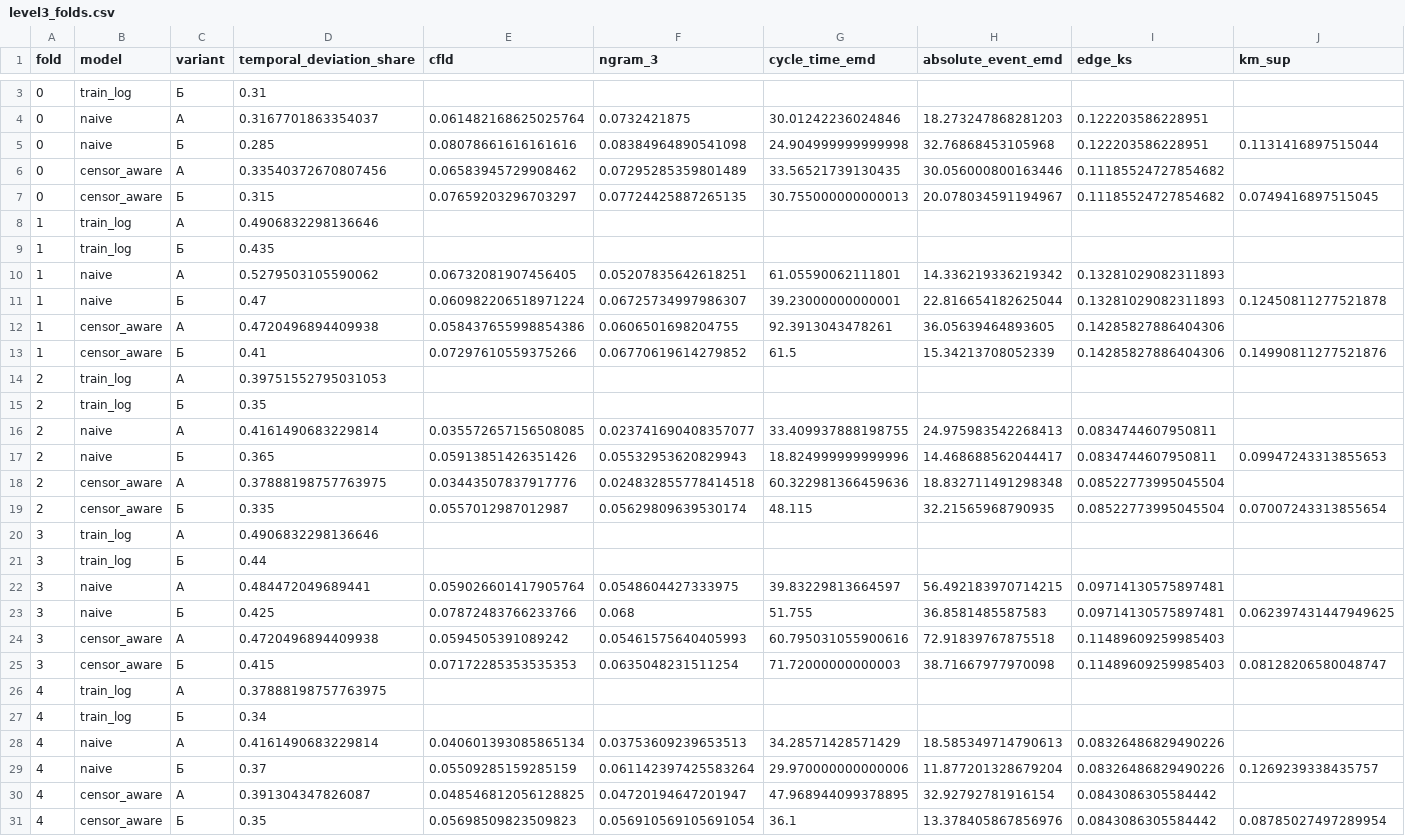
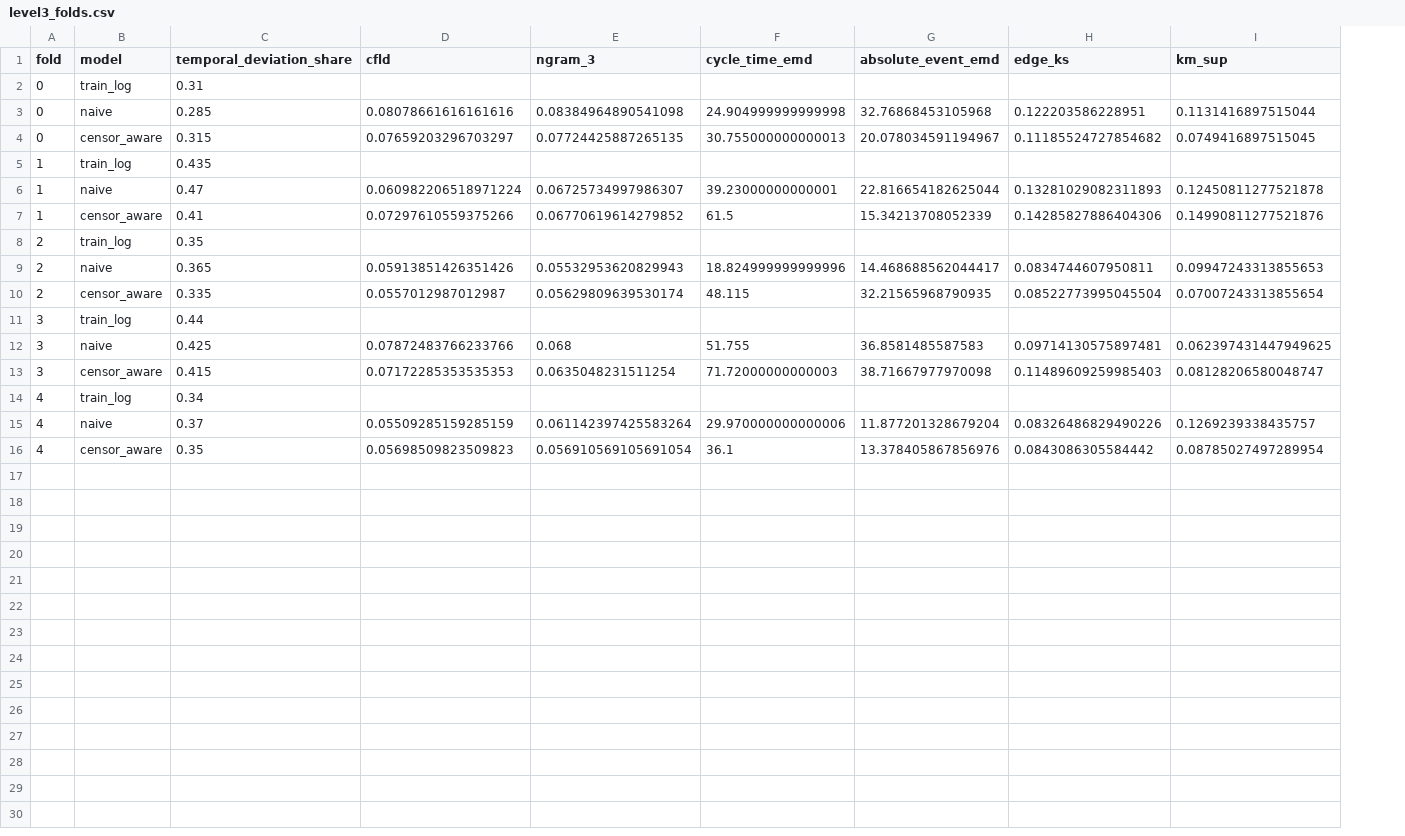
Before and after one commit to iuliivasilev/SurvivalProcessMining, a CSV file: dima/notebooks/output/time_estimation/metrics/level3_folds.csv, drawn as a sheet; only a part is shown, gaps mark what is left out; removed rows and columns are numbered as before the commit, all else as after; rows hold the shown columns only; the diff covers the shown part only; the diff names each change by its address in the sheet, - before the commit and + after, or states it on an @@ line.

```diff
--- a/dima/notebooks/output/time_estimation/metrics/level3_folds.csv
+++ b/dima/notebooks/output/time_estimation/metrics/level3_folds.csv
-column C (variant), row 3: Б; row 5: Б; row 7: Б; row 9: Б; row 11: Б; row 13: Б; row 15: Б; row 17: Б; row 19: Б; row 21: Б; row 23: Б; row 25: Б; row 27: Б; row 29: Б; row 31: Б
-row 4: 0 | naive | A | 0.3167701863354037 | 0.061482168625025764 | 0.0732421875 | 30.01242236024846 | 18.273247868281203 | 0.122203586228951
-row 6: 0 | censor_aware | A | 0.33540372670807456 | 0.06583945729908462 | 0.07295285359801489 | 33.56521739130435 | 30.056000800163446 | 0.11185524727854682
-row 8: 1 | train_log | A | 0.4906832298136646
-row 10: 1 | naive | A | 0.5279503105590062 | 0.06732081907456405 | 0.05207835642618251 | 61.05590062111801 | 14.336219336219342 | 0.13281029082311893
-row 12: 1 | censor_aware | A | 0.4720496894409938 | 0.058437655998854386 | 0.0606501698204755 | 92.3913043478261 | 36.05639464893605 | 0.14285827886404306
-row 14: 2 | train_log | A | 0.39751552795031053
-row 16: 2 | naive | A | 0.4161490683229814 | 0.035572657156508085 | 0.023741690408357077 | 33.409937888198755 | 24.975983542268413 | 0.0834744607950811
-row 18: 2 | censor_aware | A | 0.37888198757763975 | 0.03443507837917776 | 0.024832855778414518 | 60.322981366459636 | 18.832711491298348 | 0.08522773995045504
-row 20: 3 | train_log | A | 0.4906832298136646
-row 22: 3 | naive | A | 0.484472049689441 | 0.059026601417905764 | 0.0548604427333975 | 39.83229813664597 | 56.492183970714215 | 0.09714130575897481
-row 24: 3 | censor_aware | A | 0.4720496894409938 | 0.0594505391089242 | 0.05461575640405993 | 60.795031055900616 | 72.91839767875518 | 0.11489609259985403
-row 26: 4 | train_log | A | 0.37888198757763975
-row 28: 4 | naive | A | 0.4161490683229814 | 0.040601393085865134 | 0.03753609239653513 | 34.28571428571429 | 18.585349714790613 | 0.08326486829490226
-row 30: 4 | censor_aware | A | 0.391304347826087 | 0.048546812056128825 | 0.04720194647201947 | 47.968944099378895 | 32.92792781916154 | 0.0843086305584442
```
Also changed, not shown: 1 removed row elsewhere in this file, dima/notebooks/output/sepsis_time_estimation/metrics/level1_folds.csv, dima/notebooks/output/sepsis_time_estimation/metrics/level2_folds.csv, 24 other files.
